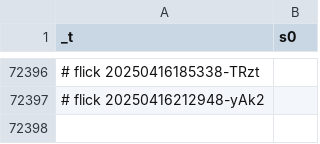
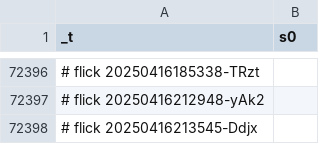
Before and after one commit to abikesa/facade, a CSV file: kitabo/ensi/testbin/test2/assets/csv/s0_1.csv, drawn as a sheet; only a part is shown, gaps mark what is left out.

Commit message:
kitabo/ensi/testbin/test2/assets/csv/s0_1.csv

```diff
--- a/kitabo/ensi/testbin/test2/assets/csv/s0_1.csv
+++ b/kitabo/ensi/testbin/test2/assets/csv/s0_1.csv
@@ -72397 +72397,2 @@ _t,s0
 # flick 20250416212948-yAk2
+# flick 20250416213545-Ddjx
```
